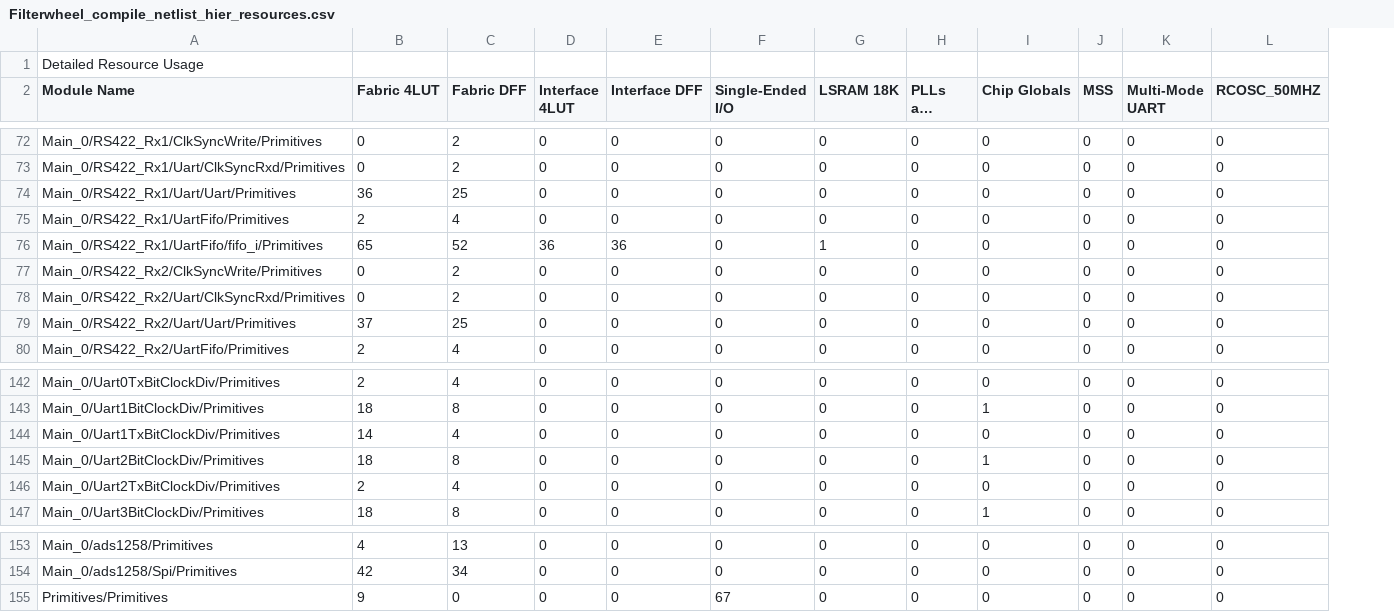
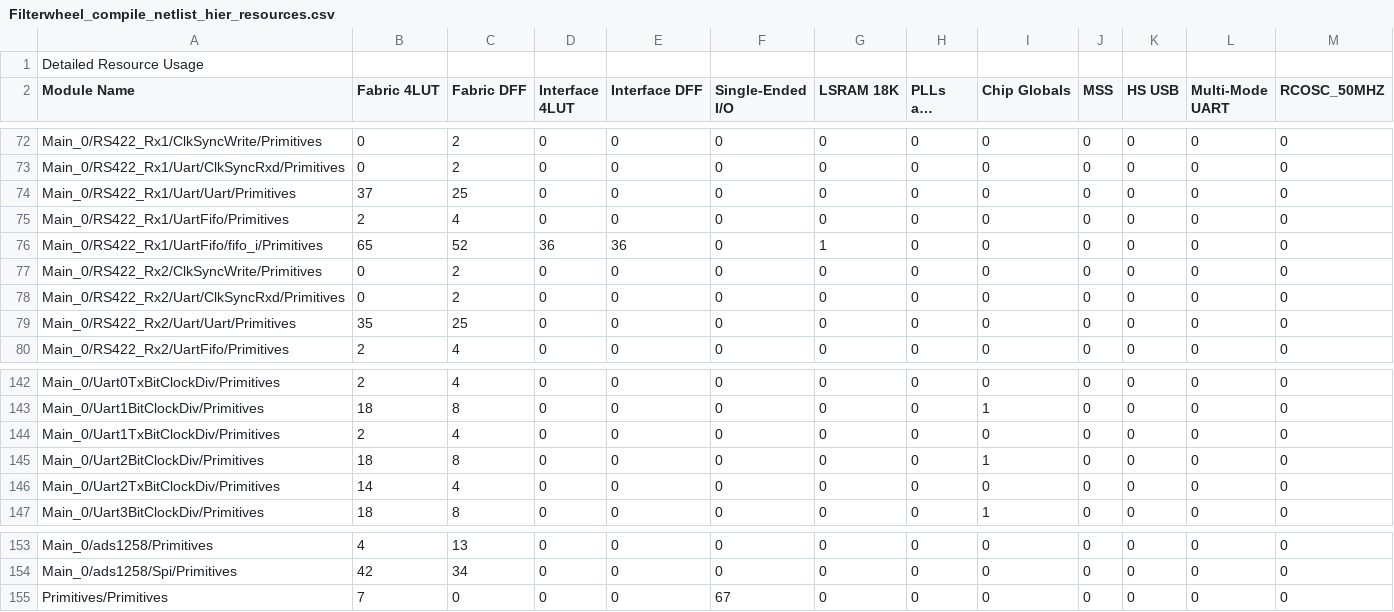
Before and after one commit to uasal/firmware, a CSV file: FilterwheelTq144/Libero/designer/Filterwheel/Filterwheel_compile_netlist_hier_resources.csv, drawn as a sheet; only a part is shown, gaps mark what is left out; long unchanged cells end in …; the diff covers the shown part only; the diff names each change by its address in the sheet, - before the commit and + after, or states it on an @@ line.

```diff
--- a/FilterwheelTq144/Libero/designer/Filterwheel/Filterwheel_compile_netlist_hier_resources.csv
+++ b/FilterwheelTq144/Libero/designer/Filterwheel/Filterwheel_compile_netlist_hier_resources.csv
+column K (HS USB), rows 72-80: all 0; rows 142-147: all 0; rows 153-155: all 0
-B74 (Fabric 4LUT): 36
+B74 (Fabric 4LUT): 37
-B79 (Fabric 4LUT): 37
+B79 (Fabric 4LUT): 35
-B144 (Fabric 4LUT): 14
+B144 (Fabric 4LUT): 2
-B146 (Fabric 4LUT): 2
+B146 (Fabric 4LUT): 14
-B155 (Fabric 4LUT): 9
+B155 (Fabric 4LUT): 7
```
Also changed, not shown: 6 edited cells elsewhere in this file, 37 other files.
